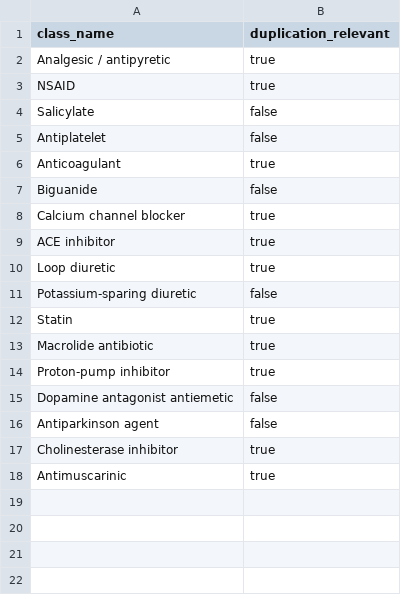
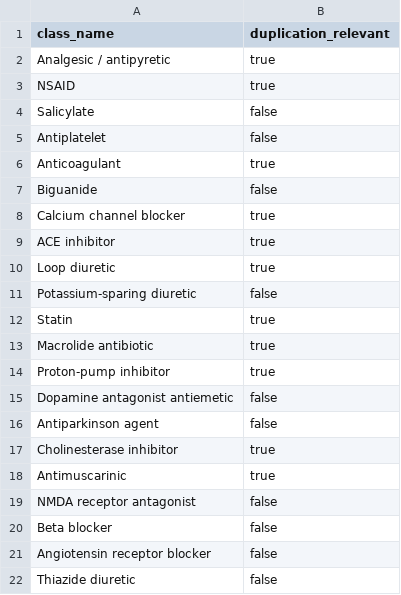
Before and after one commit to ramen-sys/DawaWala, a CSV file: knowledge_base/data/drug_classes.csv, drawn as a sheet; the diff names each change by its address in the sheet, - before the commit and + after, or states it on an @@ line.

```diff
--- a/knowledge_base/data/drug_classes.csv
+++ b/knowledge_base/data/drug_classes.csv
+row 19: NMDA receptor antagonist | false
+row 20: Beta blocker | false
+row 21: Angiotensin receptor blocker | false
+row 22: Thiazide diuretic | false
```
Also changed, not shown: knowledge_base/data/cascades.csv, knowledge_base/data/interactions.csv, 32 other files.
